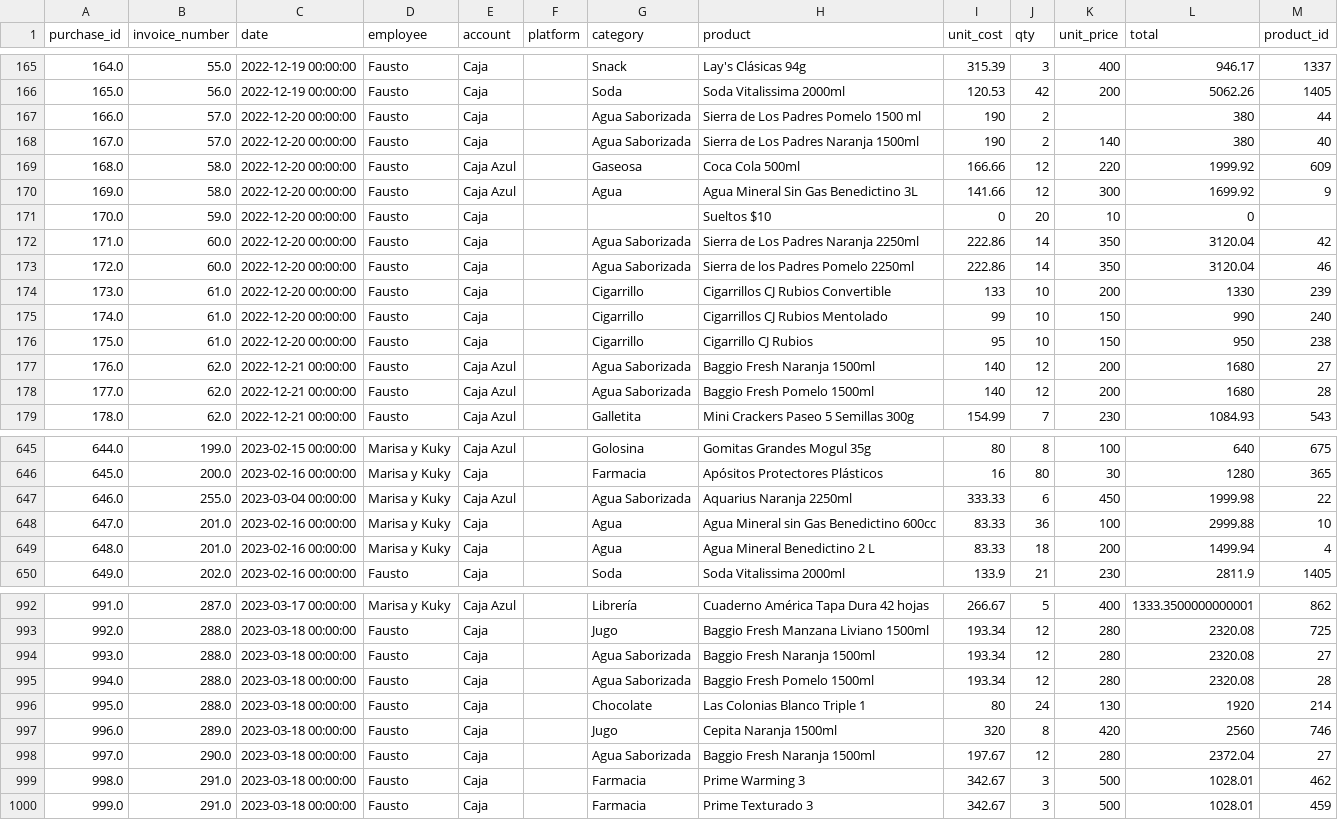
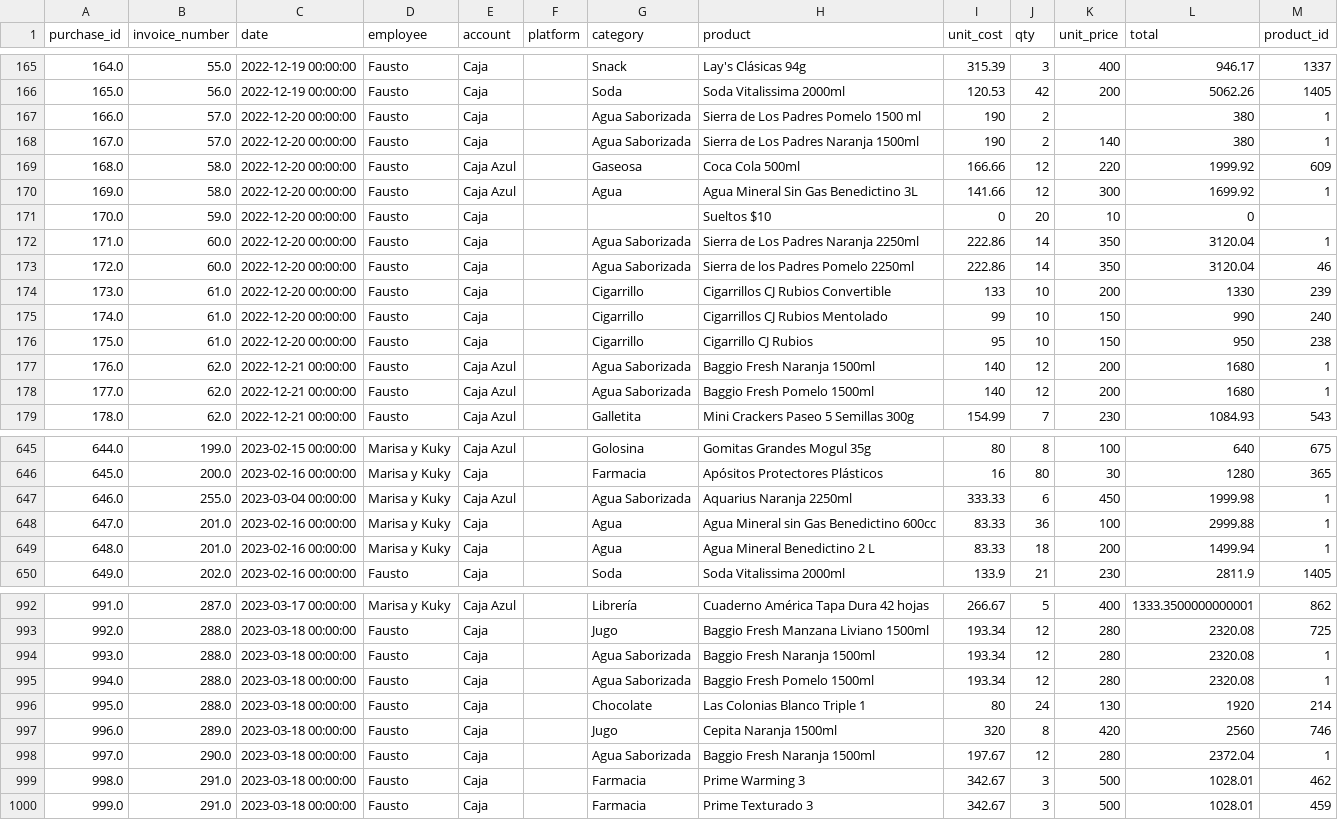
Before and after one commit to fausstoo/grocery_store_pipeline, a CSV file: data/CSV_tables/products_recieved.csv, drawn as a sheet; only a part is shown, gaps mark what is left out; the diff covers the shown part only.

```diff
--- a/data/CSV_tables/products_recieved.csv
+++ b/data/CSV_tables/products_recieved.csv
@@ -166,8 +166,8 @@ purchase_id,invoice_number,date,employee,account,platform,category,product,unit_
 165.0,56.0,2022-12-19 00:00:00,Fausto,Caja,,Soda,Soda Vitalissima 2000ml,120.53,42,200,5062.26,1405
-166.0,57.0,2022-12-20 00:00:00,Fausto,Caja,,Agua Saborizada,Sierra de Los Padres Pomelo 1500 ml,190,2,,380,44
-167.0,57.0,2022-12-20 00:00:00,Fausto,Caja,,Agua Saborizada,Sierra de Los Padres Naranja 1500ml,190,2,140,380,40
+166.0,57.0,2022-12-20 00:00:00,Fausto,Caja,,Agua Saborizada,Sierra de Los Padres Pomelo 1500 ml,190,2,,380,1
+167.0,57.0,2022-12-20 00:00:00,Fausto,Caja,,Agua Saborizada,Sierra de Los Padres Naranja 1500ml,190,2,140,380,1
 168.0,58.0,2022-12-20 00:00:00,Fausto,Caja Azul,,Gaseosa,Coca Cola 500ml,166.66,12,220,1999.92,609
-169.0,58.0,2022-12-20 00:00:00,Fausto,Caja Azul,,Agua,Agua Mineral Sin Gas Benedictino 3L,141.66,12,300,1699.92,9
+169.0,58.0,2022-12-20 00:00:00,Fausto,Caja Azul,,Agua,Agua Mineral Sin Gas Benedictino 3L,141.66,12,300,1699.92,1
 170.0,59.0,2022-12-20 00:00:00,Fausto,Caja,,,Sueltos $10,0,20,10,0,
-171.0,60.0,2022-12-20 00:00:00,Fausto,Caja,,Agua Saborizada,Sierra de Los Padres Naranja 2250ml,222.86,14,350,3120.04,42
+171.0,60.0,2022-12-20 00:00:00,Fausto,Caja,,Agua Saborizada,Sierra de Los Padres Naranja 2250ml,222.86,14,350,3120.04,1
 172.0,60.0,2022-12-20 00:00:00,Fausto,Caja,,Agua Saborizada,Sierra de los Padres Pomelo 2250ml,222.86,14,350,3120.04,46
@@ -176,4 +176,4 @@ purchase_id,invoice_number,date,employee,account,platform,category,product,unit_
 175.0,61.0,2022-12-20 00:00:00,Fausto,Caja,,Cigarrillo,Cigarrillo CJ Rubios,95,10,150,950,238
-176.0,62.0,2022-12-21 00:00:00,Fausto,Caja Azul,,Agua Saborizada,Baggio Fresh Naranja 1500ml,140,12,200,1680,27
-177.0,62.0,2022-12-21 00:00:00,Fausto,Caja Azul,,Agua Saborizada,Baggio Fresh Pomelo 1500ml,140,12,200,1680,28
+176.0,62.0,2022-12-21 00:00:00,Fausto,Caja Azul,,Agua Saborizada,Baggio Fresh Naranja 1500ml,140,12,200,1680,1
+177.0,62.0,2022-12-21 00:00:00,Fausto,Caja Azul,,Agua Saborizada,Baggio Fresh Pomelo 1500ml,140,12,200,1680,1
 178.0,62.0,2022-12-21 00:00:00,Fausto,Caja Azul,,Galletita,Mini Crackers Paseo 5 Semillas 300g,154.99,7,230,1084.93,543
@@ -646,5 +646,5 @@ purchase_id,invoice_number,date,employee,account,platform,category,product,unit_
 645.0,200.0,2023-02-16 00:00:00,Marisa y Kuky,Caja,,Farmacia,Apósitos Protectores Plásticos ,16,80,30,1280,365
-646.0,255.0,2023-03-04 00:00:00,Marisa y Kuky,Caja Azul,,Agua Saborizada,Aquarius Naranja 2250ml,333.33,6,450,1999.98,22
-647.0,201.0,2023-02-16 00:00:00,Marisa y Kuky,Caja,,Agua,Agua Mineral sin Gas Benedictino 600cc ,83.33,36,100,2999.88,10
-648.0,201.0,2023-02-16 00:00:00,Marisa y Kuky,Caja,,Agua,Agua Mineral Benedictino 2 L,83.33,18,200,1499.94,4
+646.0,255.0,2023-03-04 00:00:00,Marisa y Kuky,Caja Azul,,Agua Saborizada,Aquarius Naranja 2250ml,333.33,6,450,1999.98,1
+647.0,201.0,2023-02-16 00:00:00,Marisa y Kuky,Caja,,Agua,Agua Mineral sin Gas Benedictino 600cc ,83.33,36,100,2999.88,1
+648.0,201.0,2023-02-16 00:00:00,Marisa y Kuky,Caja,,Agua,Agua Mineral Benedictino 2 L,83.33,18,200,1499.94,1
 649.0,202.0,2023-02-16 00:00:00,Fausto,Caja,,Soda,Soda Vitalissima 2000ml,133.9,21,230,2811.9,1405
@@ -993,7 +993,7 @@ purchase_id,invoice_number,date,employee,account,platform,category,product,unit_
 992.0,288.0,2023-03-18 00:00:00,Fausto,Caja,,Jugo,Baggio Fresh Manzana Liviano 1500ml,193.34,12,280,2320.08,725
-993.0,288.0,2023-03-18 00:00:00,Fausto,Caja,,Agua Saborizada,Baggio Fresh Naranja 1500ml,193.34,12,280,2320.08,27
-994.0,288.0,2023-03-18 00:00:00,Fausto,Caja,,Agua Saborizada,Baggio Fresh Pomelo 1500ml,193.34,12,280,2320.08,28
+993.0,288.0,2023-03-18 00:00:00,Fausto,Caja,,Agua Saborizada,Baggio Fresh Naranja 1500ml,193.34,12,280,2320.08,1
+994.0,288.0,2023-03-18 00:00:00,Fausto,Caja,,Agua Saborizada,Baggio Fresh Pomelo 1500ml,193.34,12,280,2320.08,1
 995.0,288.0,2023-03-18 00:00:00,Fausto,Caja,,Chocolate,Las Colonias Blanco Triple 1,80,24,130,1920,214
 996.0,289.0,2023-03-18 00:00:00,Fausto,Caja,,Jugo,Cepita Naranja 1500ml,320,8,420,2560,746
-997.0,290.0,2023-03-18 00:00:00,Fausto,Caja,,Agua Saborizada,Baggio Fresh Naranja 1500ml,197.67,12,280,2372.04,27
+997.0,290.0,2023-03-18 00:00:00,Fausto,Caja,,Agua Saborizada,Baggio Fresh Naranja 1500ml,197.67,12,280,2372.04,1
 998.0,291.0,2023-03-18 00:00:00,Fausto,Caja,,Farmacia,Prime Warming  3,342.67,3,500,1028.01,462
```
Also changed, not shown: 41 edited cells elsewhere in this file, data/CSV_cleaned_tables/products.csv, data/CSV_cleaned_tables/products_recieved.csv, 4 other files.
